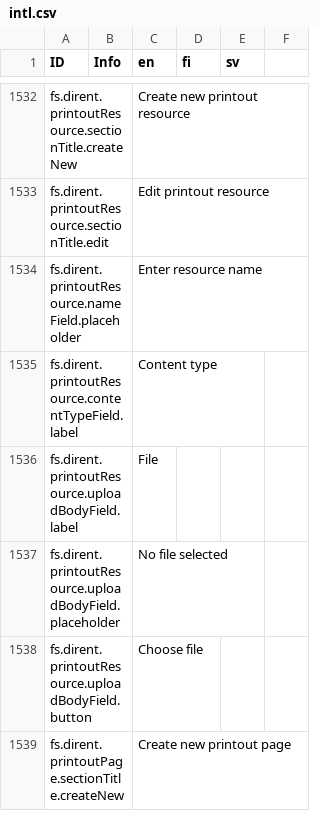
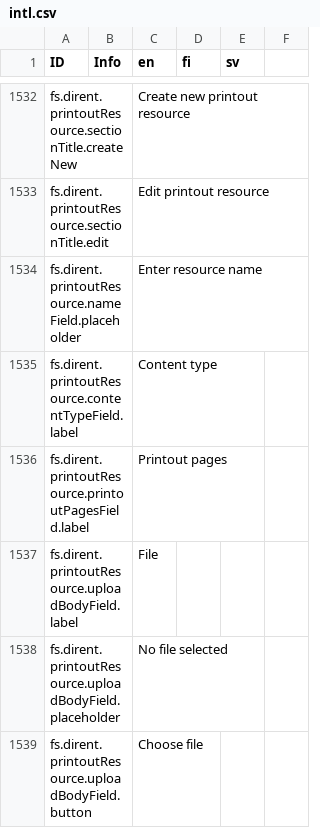
Before and after one commit to digiexpress-io/digiexpress-parent, a CSV file: ts_setup/eveli-ide/intl.csv, drawn as a sheet; only a part is shown, gaps mark what is left out; the shorter side is filled out with more unchanged rows.

```diff
--- a/ts_setup/eveli-ide/intl.csv
+++ b/ts_setup/eveli-ide/intl.csv
@@ -1535,2 +1535,3 @@ fs.dirent.printoutResource.nameField.placeholder,,Enter resource name,,,
 fs.dirent.printoutResource.contentTypeField.label,,Content type,,,
+fs.dirent.printoutResource.printoutPagesField.label,,Printout pages,,,
 fs.dirent.printoutResource.uploadBodyField.label,,File,,,
```
Also changed, not shown: 7 other files.
